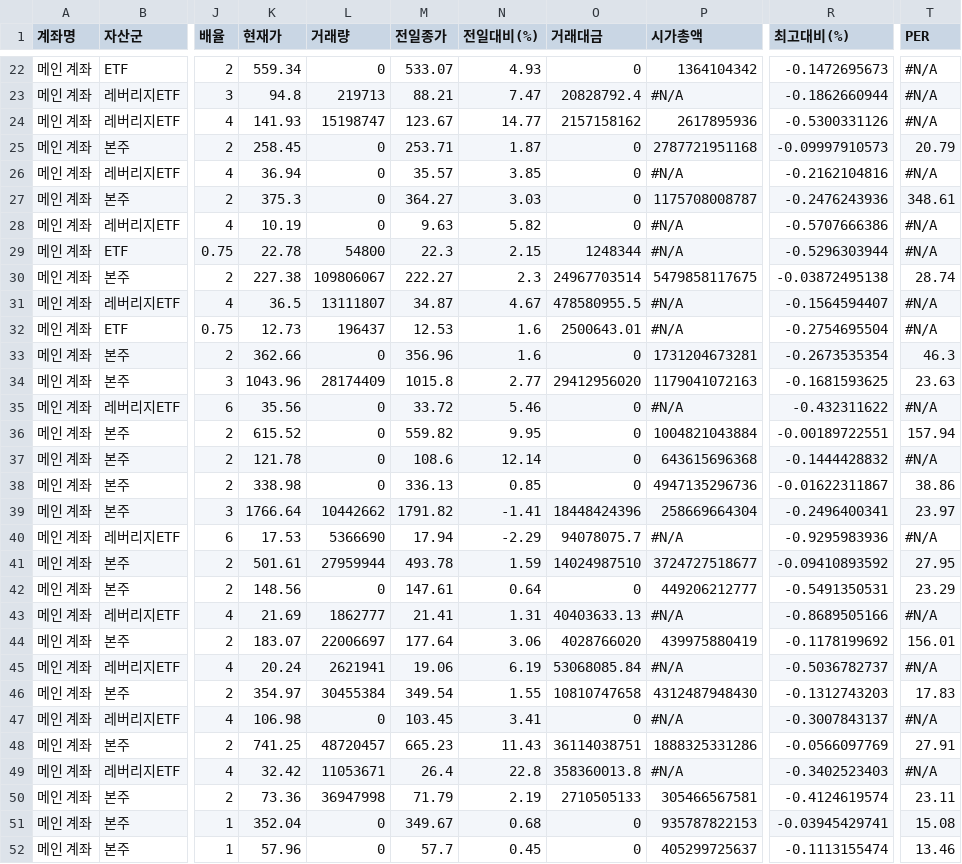
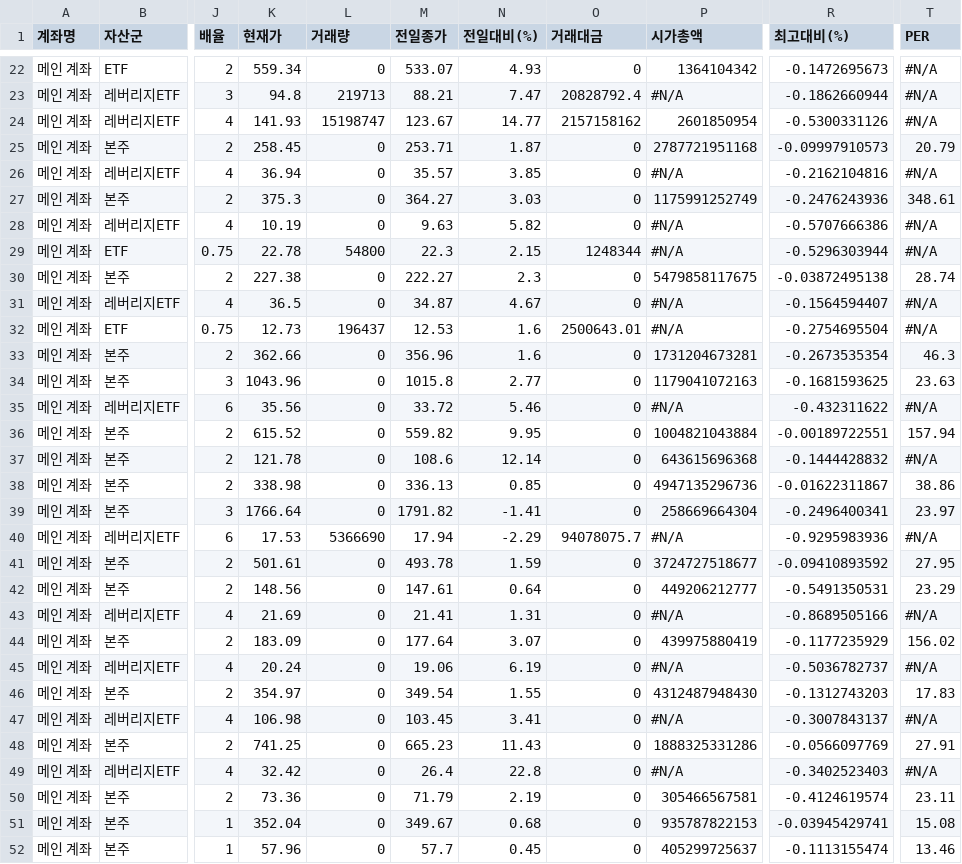
Before and after one commit to yr857511-cpu/INVESTLAB, a CSV file: sheet.csv, drawn as a sheet; only a part is shown, gaps mark what is left out; the diff covers the shown part only; the diff names each change by its address in the sheet, - before the commit and + after, or states it on an @@ line.

```diff
--- a/sheet.csv
+++ b/sheet.csv
-P24 (시가총액): 2617895936
+P24 (시가총액): 2601850954
-P27 (시가총액): 1175708008787
+P27 (시가총액): 1175991252749
-L30 (거래량): 109806067
+L30 (거래량): 0
-O30 (거래대금): 24967703514
+O30 (거래대금): 0
-L31 (거래량): 13111807
+L31 (거래량): 0
-O31 (거래대금): 478580955.5
+O31 (거래대금): 0
-L34 (거래량): 28174409
+L34 (거래량): 0
-O34 (거래대금): 29412956020
+O34 (거래대금): 0
-L39 (거래량): 10442662
+L39 (거래량): 0
-O39 (거래대금): 18448424396
+O39 (거래대금): 0
-L41 (거래량): 27959944
+L41 (거래량): 0
-O41 (거래대금): 14024987510
+O41 (거래대금): 0
-L43 (거래량): 1862777
+L43 (거래량): 0
-O43 (거래대금): 40403633.13
+O43 (거래대금): 0
-K44 (현재가): 183.07
+K44 (현재가): 183.09
-L44 (거래량): 22006697
+L44 (거래량): 0
-N44 (전일대비(%)): 3.06
+N44 (전일대비(%)): 3.07
-O44 (거래대금): 4028766020
+O44 (거래대금): 0
-R44 (최고대비(%)): -0.1178199692
+R44 (최고대비(%)): -0.1177235929
-T44 (PER): 156.01
+T44 (PER): 156.02
-L45 (거래량): 2621941
+L45 (거래량): 0
-O45 (거래대금): 53068085.84
+O45 (거래대금): 0
-L46 (거래량): 30455384
+L46 (거래량): 0
-O46 (거래대금): 10810747658
+O46 (거래대금): 0
-L48 (거래량): 48720457
+L48 (거래량): 0
-O48 (거래대금): 36114038751
+O48 (거래대금): 0
-L49 (거래량): 11053671
+L49 (거래량): 0
-O49 (거래대금): 358360013.8
+O49 (거래대금): 0
-L50 (거래량): 36947998
+L50 (거래량): 0
-O50 (거래대금): 2710505133
+O50 (거래대금): 0
```
Also changed, not shown: 7 edited cells elsewhere in this file.
